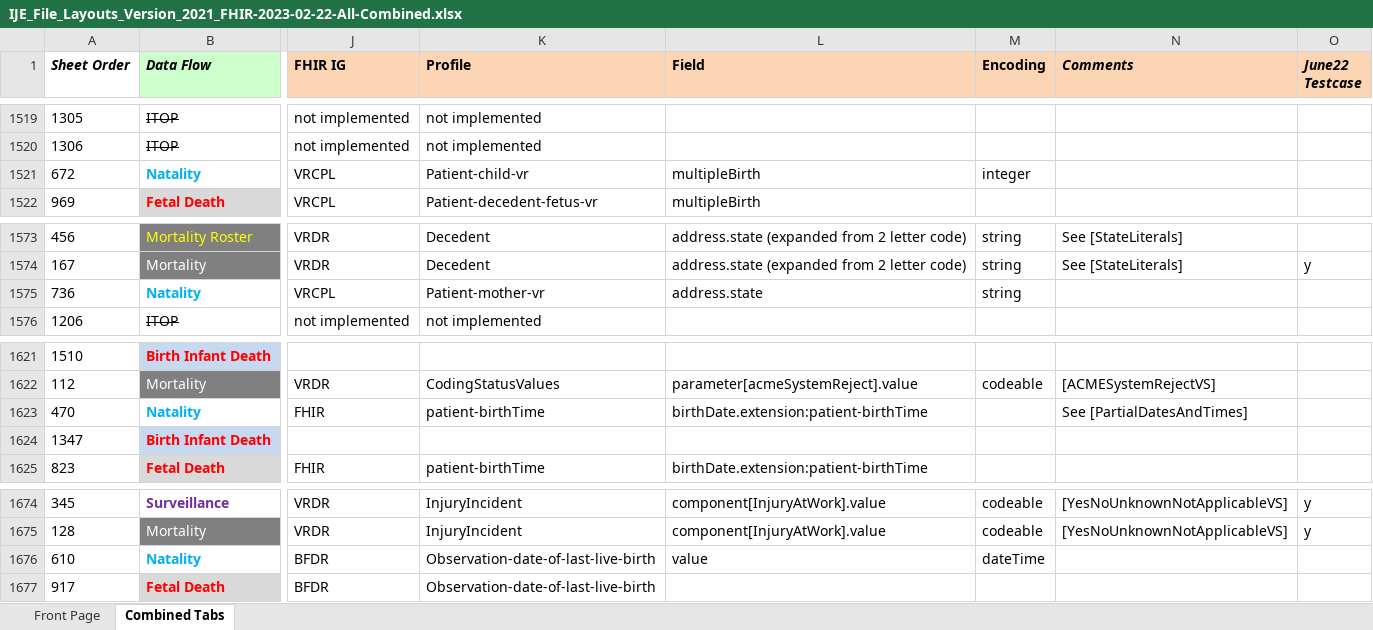
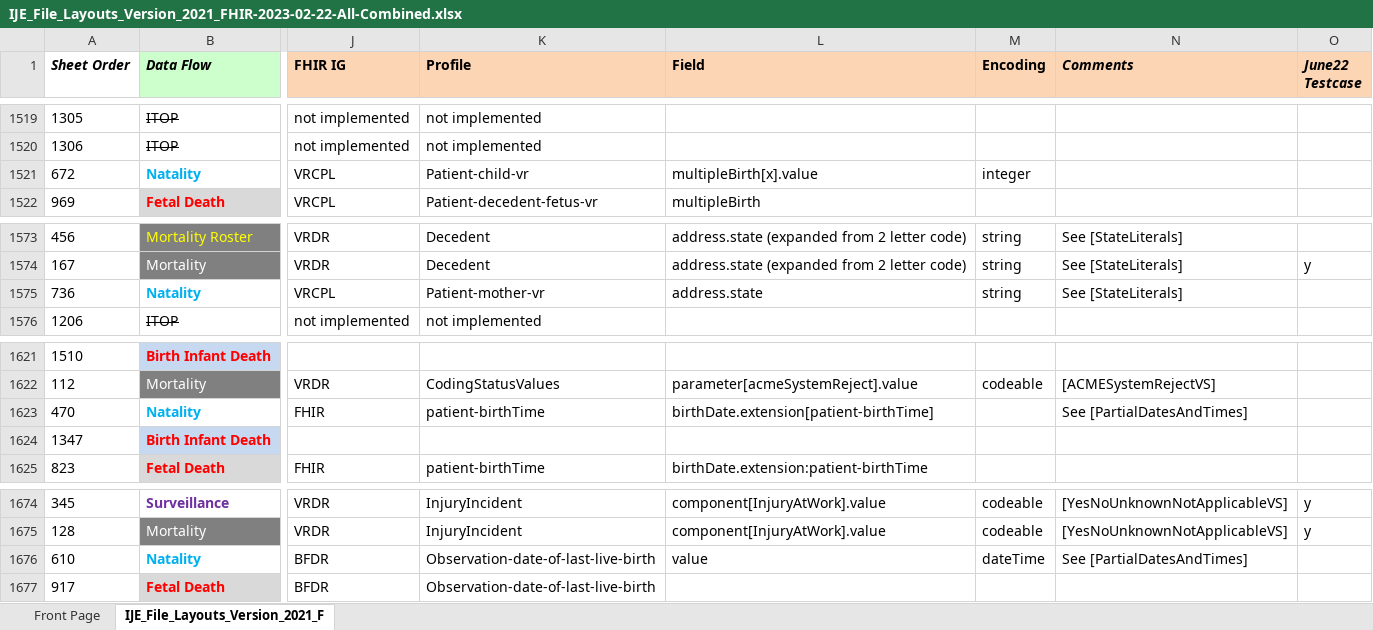
Before and after one commit to nightingaleproject/vital_records_sandbox_ig, an Excel workbook: input/mapping/IJE_File_Layouts_Version_2021_FHIR-2023-02-22-All-Combined.xlsx, sheet IJE_File_Layouts_Version_2021_F, drawn as a sheet; only a part is shown, gaps mark what is left out; values as stored, in another font and other column widths than the file's, no borders; conditional formats not drawn; the diff covers the shown part only; the diff names each change by its address in the sheet, - before the commit and + after, or states it on an @@ line.

```diff
--- a/input/mapping/IJE_File_Layouts_Version_2021_FHIR-2023-02-22-All-Combined.xlsx (sheet IJE_File_Layouts_Version_2021_F)
+++ b/input/mapping/IJE_File_Layouts_Version_2021_FHIR-2023-02-22-All-Combined.xlsx (sheet IJE_File_Layouts_Version_2021_F)
-sheet tab: Combined Tabs
+sheet tab: IJE_File_Layouts_Version_2021_F
-L1521 (Field): multipleBirth
+L1521 (Field): multipleBirth[x].value
-N1575 (Comments): (empty)
+N1575 (Comments): See [StateLiterals]
-L1623 (Field): birthDate.extension:patient-birthTime
+L1623 (Field): birthDate.extension[patient-birthTime]
-N1676 (Comments): (empty)
+N1676 (Comments): See [PartialDatesAndTimes]
```
Also changed, not shown: 17 edited cells elsewhere in this sheet, 1 other file.
